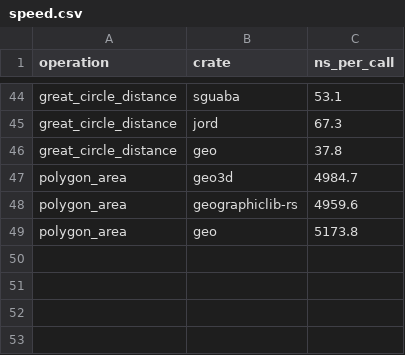
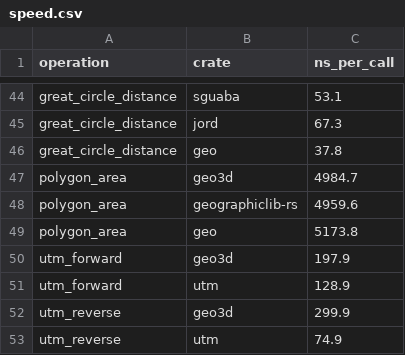
Before and after one commit to FusionVault/geo3d, a CSV file: comparisons/results/speed.csv, drawn as a sheet; only a part is shown, gaps mark what is left out; the diff names each change by its address in the sheet, - before the commit and + after, or states it on an @@ line.

```diff
--- a/comparisons/results/speed.csv
+++ b/comparisons/results/speed.csv
+row 50: utm_forward | geo3d | 197.9
+row 51: utm_forward | utm | 128.9
+row 52: utm_reverse | geo3d | 299.9
+row 53: utm_reverse | utm | 74.9
```
Also changed, not shown: 34 other files.
